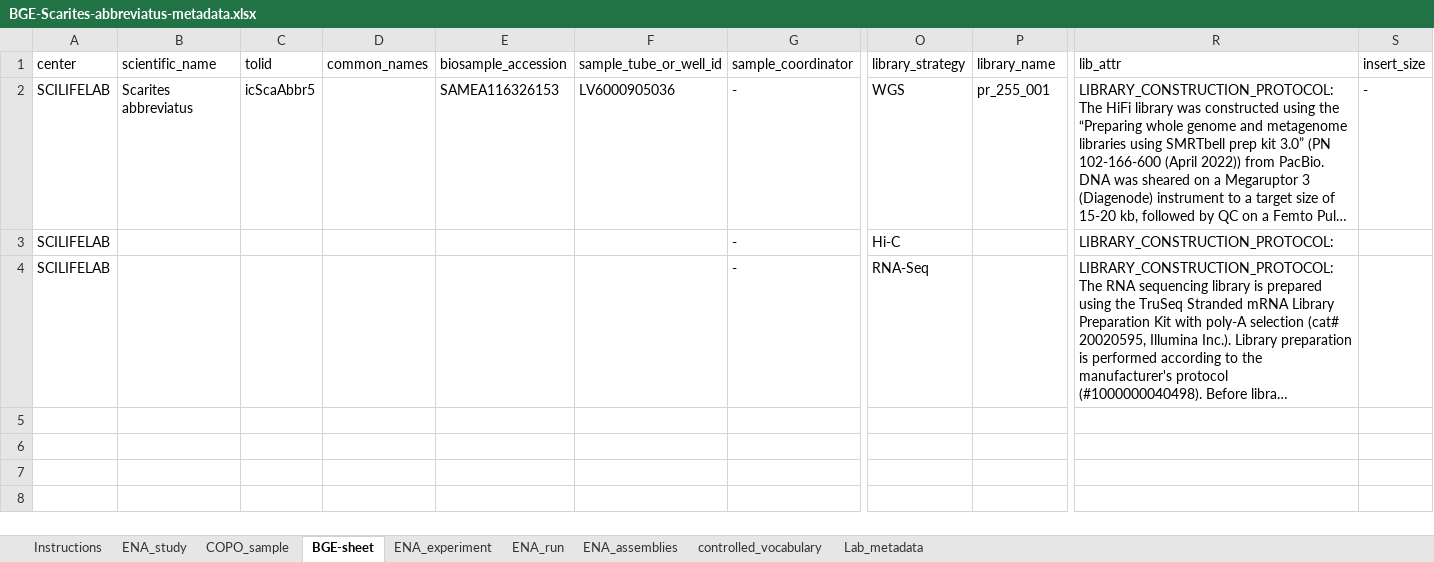
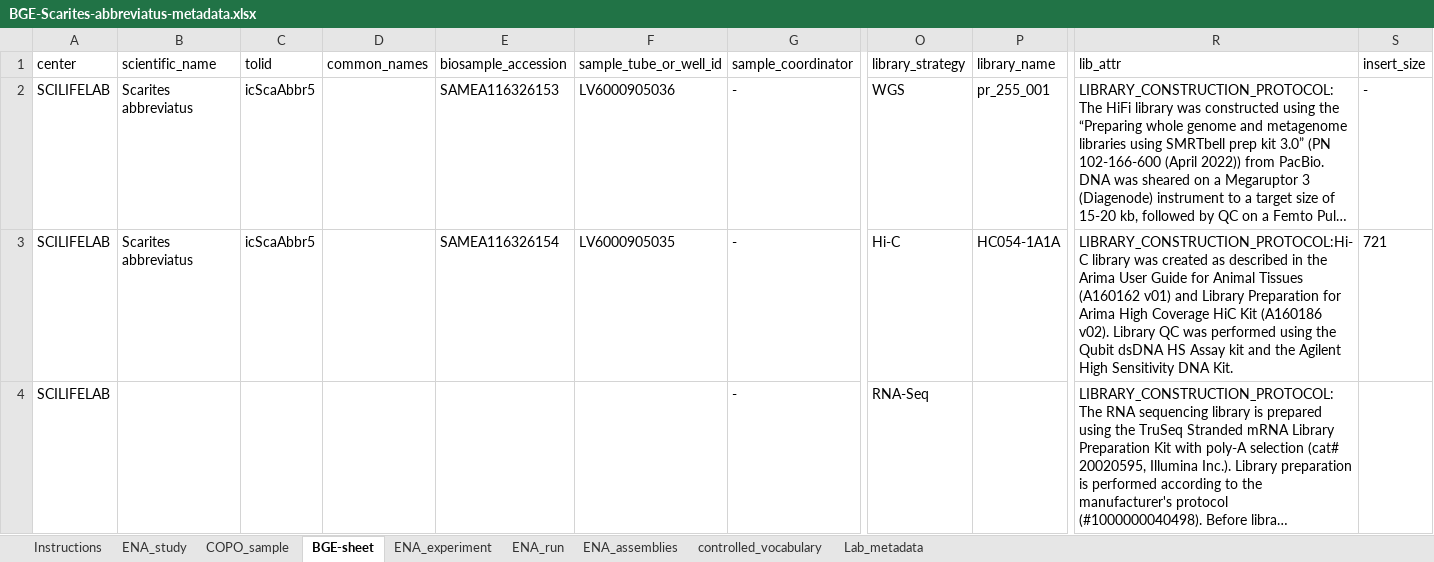
Before and after one commit to NBISweden/data-submission-documentation, an Excel workbook: ENA/BGE-Scarites-abbreviatus/data/BGE-Scarites-abbreviatus-metadata.xlsx, sheet BGE-sheet, drawn as a sheet; only a part is shown, gaps mark what is left out; long unchanged cells end in …; values as stored, in another font and other column widths than the file's, no borders; charts and pictures not drawn; the diff names each change by its address in the sheet, - before the commit and + after, or states it on an @@ line.

Commit message:
Add HiC metadata S abbreviatus

```diff
--- a/ENA/BGE-Scarites-abbreviatus/data/BGE-Scarites-abbreviatus-metadata.xlsx (sheet BGE-sheet)
+++ b/ENA/BGE-Scarites-abbreviatus/data/BGE-Scarites-abbreviatus-metadata.xlsx (sheet BGE-sheet)
-B3 (scientific_name): (empty)
+B3 (scientific_name): Scarites abbreviatus
-C3 (tolid): (empty)
+C3 (tolid): icScaAbbr5
-E3 (biosample_accession): (empty)
+E3 (biosample_accession): SAMEA116326154
-F3 (sample_tube_or_well_id): (empty)
+F3 (sample_tube_or_well_id): LV6000905035
-P3 (library_name): (empty)
+P3 (library_name): HC054-1A1A
-R3 (lib_attr): LIBRARY_CONSTRUCTION_PROTOCOL:
+R3 (lib_attr): LIBRARY_CONSTRUCTION_PROTOCOL:Hi-C library was created as described in the Arima User Guide for Animal Tissues (A160162 v01) and Library Preparation for Arima High Coverage HiC Kit (A160186 v02). Library QC was performed using the Qubit dsDNA HS Assay kit and the Agilent High Sensitivity DNA Kit.
-S3 (insert_size): (empty)
+S3 (insert_size): 721
```
